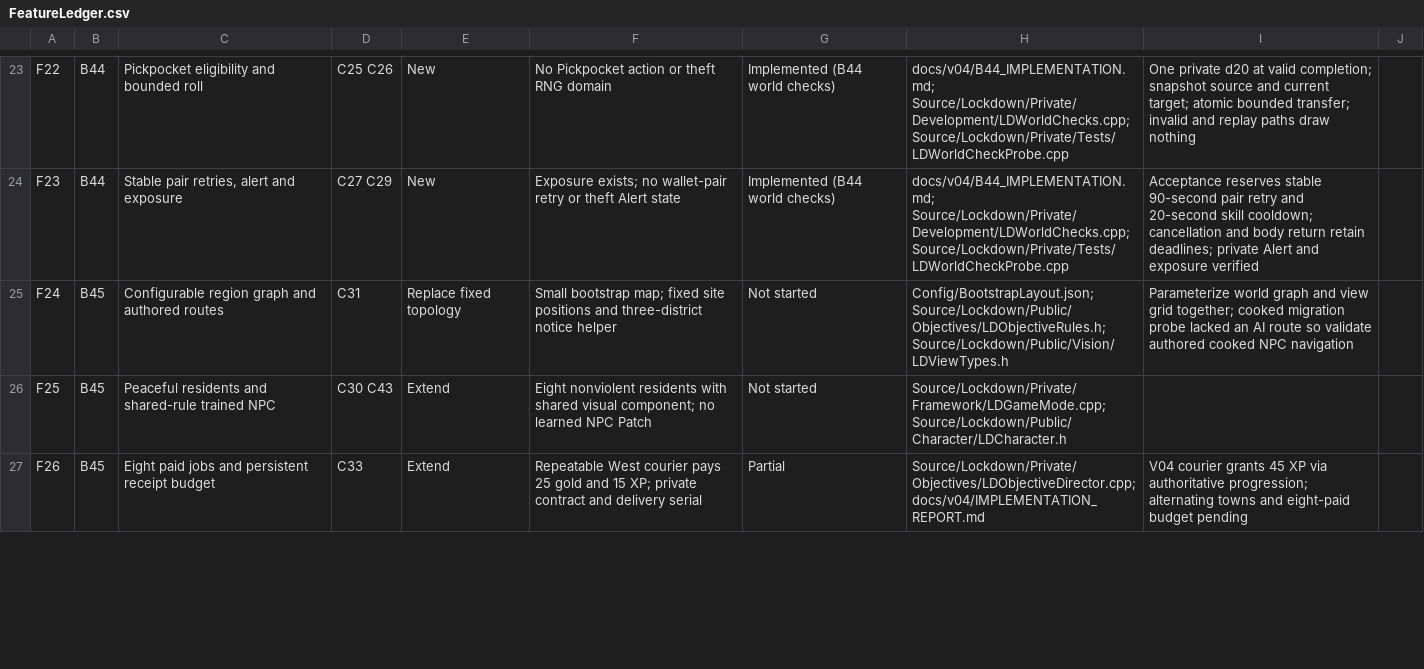
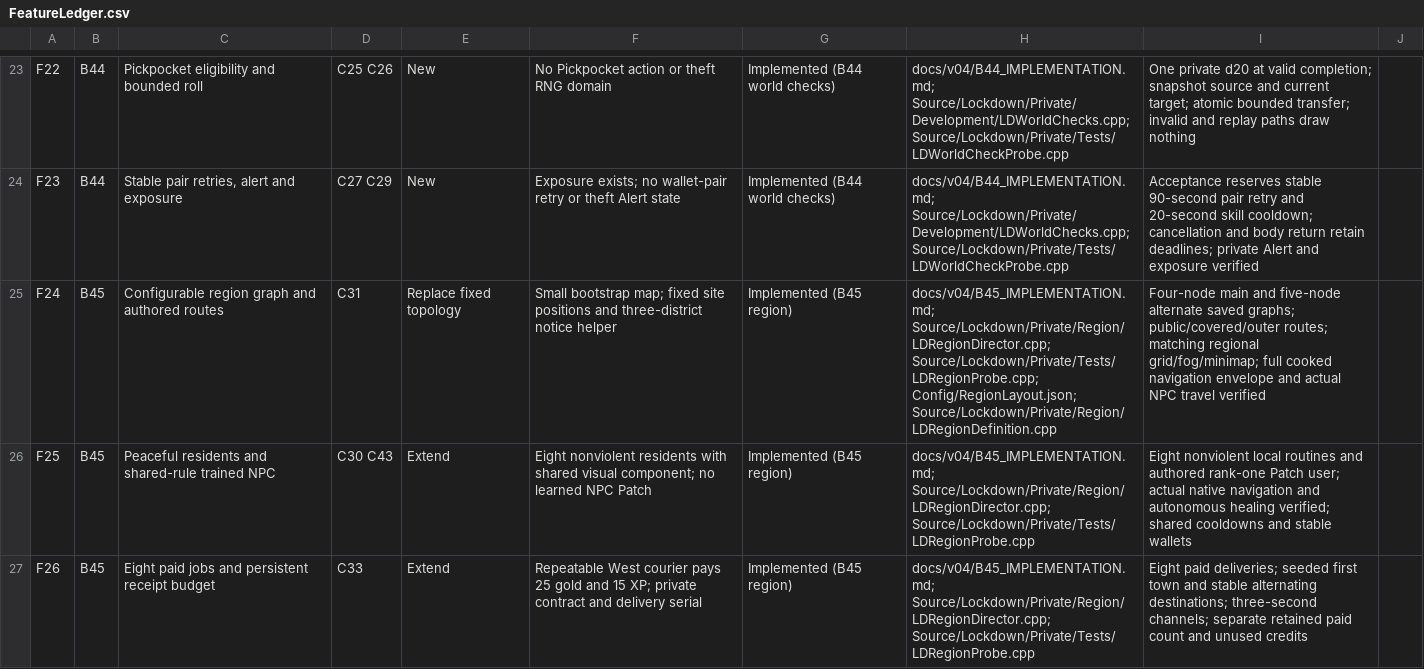
Before and after one commit to rlsn/Lockdown-alpha, a CSV file: docs/v04/FeatureLedger.csv, drawn as a sheet; only a part is shown, gaps mark what is left out; the diff covers the shown part only.

Commit message:
Implement B45 connected region and bounded progression

```diff
--- a/docs/v04/FeatureLedger.csv
+++ b/docs/v04/FeatureLedger.csv
@@ -24,4 +24,4 @@ F22,B44,Pickpocket eligibility and bounded roll,C25 C26,New,No Pickpocket action
 F23,B44,"Stable pair retries, alert and exposure",C27 C29,New,Exposure exists; no wallet-pair retry or theft Alert state,Implemented (B44 world checks),docs/v04/B44_IMPLEMENTATION.md; Source/Lockdown/Private/Development/LDWorldChecks.cpp; Source/Lockdown/Private/Tests/LDWorldCheckProbe.cpp,Acceptance reserves stable 90-second pair retry and 20-second skill cooldown; cancellation and body return retain deadlines; private Alert and exposure verified,
-F24,B45,Configurable region graph and authored routes,C31,Replace fixed topology,Small bootstrap map; fixed site positions and three-district notice helper,Not started,Config/BootstrapLayout.json; Source/Lockdown/Public/Objectives/LDObjectiveRules.h; Source/Lockdown/Public/Vision/LDViewTypes.h,Parameterize world graph and view grid together; cooked migration probe lacked an AI route so validate authored cooked NPC navigation,
-F25,B45,Peaceful residents and shared-rule trained NPC,C30 C43,Extend,Eight nonviolent residents with shared visual component; no learned NPC Patch,Not started,Source/Lockdown/Private/Framework/LDGameMode.cpp; Source/Lockdown/Public/Character/LDCharacter.h,,
-F26,B45,Eight paid jobs and persistent receipt budget,C33,Extend,Repeatable West courier pays 25 gold and 15 XP; private contract and delivery serial,Partial,Source/Lockdown/Private/Objectives/LDObjectiveDirector.cpp; docs/v04/IMPLEMENTATION_REPORT.md,V04 courier grants 45 XP via authoritative progression; alternating towns and eight-paid budget pending,
+F24,B45,Configurable region graph and authored routes,C31,Replace fixed topology,Small bootstrap map; fixed site positions and three-district notice helper,Implemented (B45 region),docs/v04/B45_IMPLEMENTATION.md; Source/Lockdown/Private/Region/LDRegionDirector.cpp; Source/Lockdown/Private/Tests/LDRegionProbe.cpp; Config/RegionLayout.json; Source/Lockdown/Private/Region/LDRegionDefinition.cpp,Four-node main and five-node alternate saved graphs; public/covered/outer routes; matching regional grid/fog/minimap; full cooked navigation envelope and actual NPC travel verified,
+F25,B45,Peaceful residents and shared-rule trained NPC,C30 C43,Extend,Eight nonviolent residents with shared visual component; no learned NPC Patch,Implemented (B45 region),docs/v04/B45_IMPLEMENTATION.md; Source/Lockdown/Private/Region/LDRegionDirector.cpp; Source/Lockdown/Private/Tests/LDRegionProbe.cpp,Eight nonviolent local routines and authored rank-one Patch user; actual native navigation and autonomous healing verified; shared cooldowns and stable wallets,
+F26,B45,Eight paid jobs and persistent receipt budget,C33,Extend,Repeatable West courier pays 25 gold and 15 XP; private contract and delivery serial,Implemented (B45 region),docs/v04/B45_IMPLEMENTATION.md; Source/Lockdown/Private/Region/LDRegionDirector.cpp; Source/Lockdown/Private/Tests/LDRegionProbe.cpp,Eight paid deliveries; seeded first town and stable alternating destinations; three-second channels; separate retained paid count and unused credits,
```
Also changed, not shown: 12 edited cells elsewhere in this file, 50 other files.
